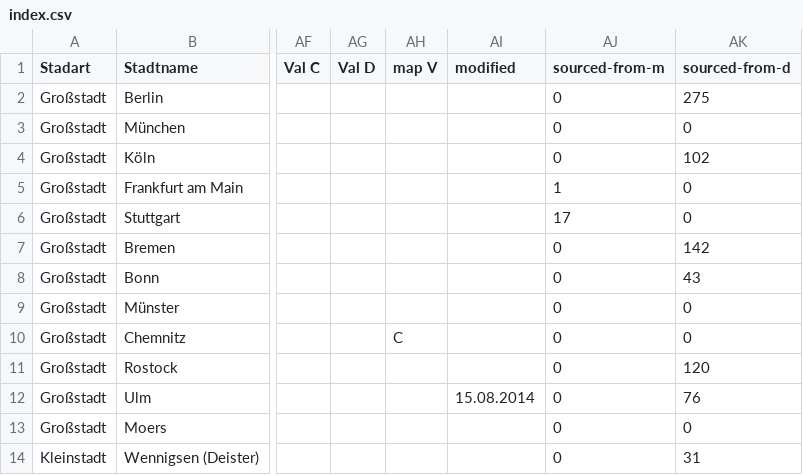
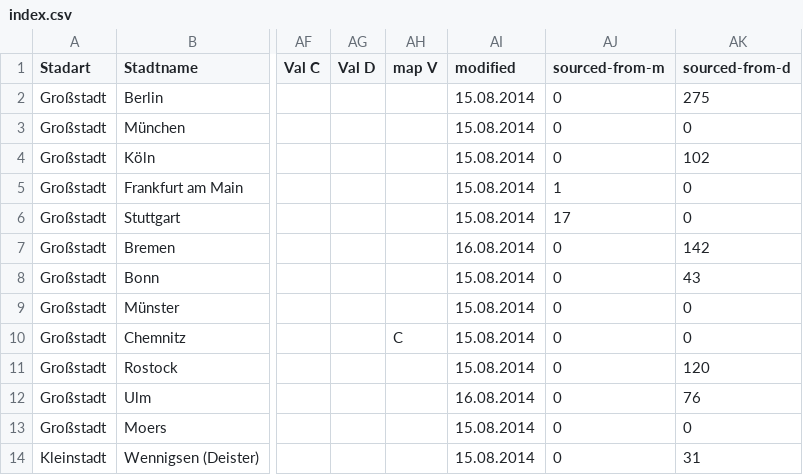
Before and after one commit to okfde/odmonitormap, a CSV file: data/index.csv, drawn as a sheet; only a part is shown, gaps mark what is left out; the diff names each change by its address in the sheet, - before the commit and + after, or states it on an @@ line.

```diff
--- a/data/index.csv
+++ b/data/index.csv
-AI2:AI6 (modified): (empty)
+AI2:AI6 (modified): 15.08.2014
-AI7 (modified): (empty)
+AI7 (modified): 16.08.2014
-AI8:AI11 (modified): (empty)
+AI8:AI11 (modified): 15.08.2014
-AI12 (modified): 15.08.2014
+AI12 (modified): 16.08.2014
-AI13:AI14 (modified): (empty)
+AI13:AI14 (modified): 15.08.2014
```
Also changed, not shown: data/ulm.csv, 2 other files.
